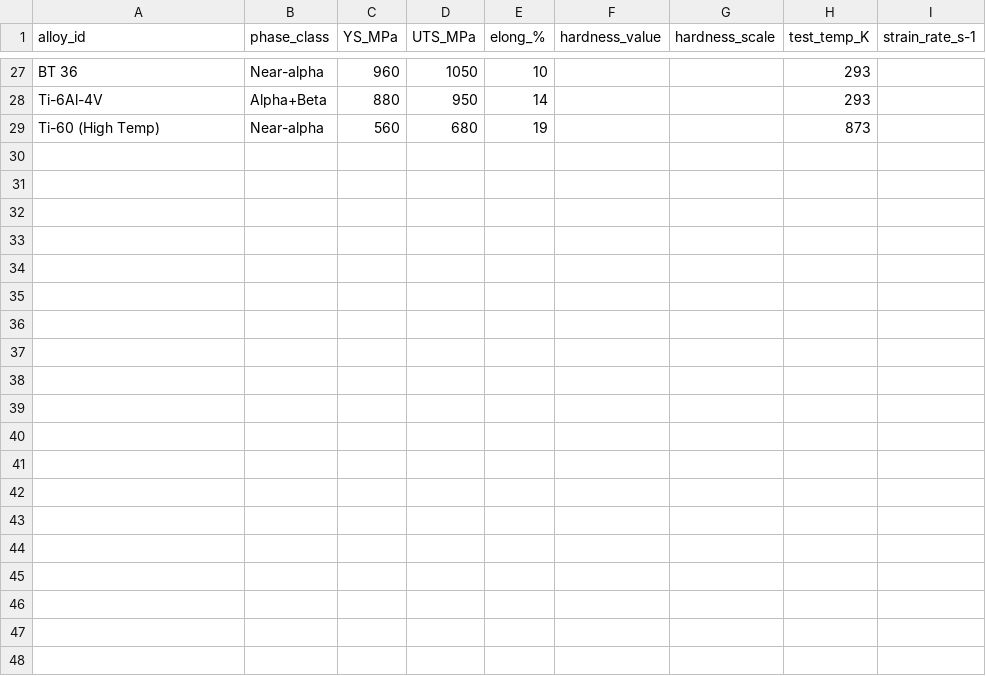
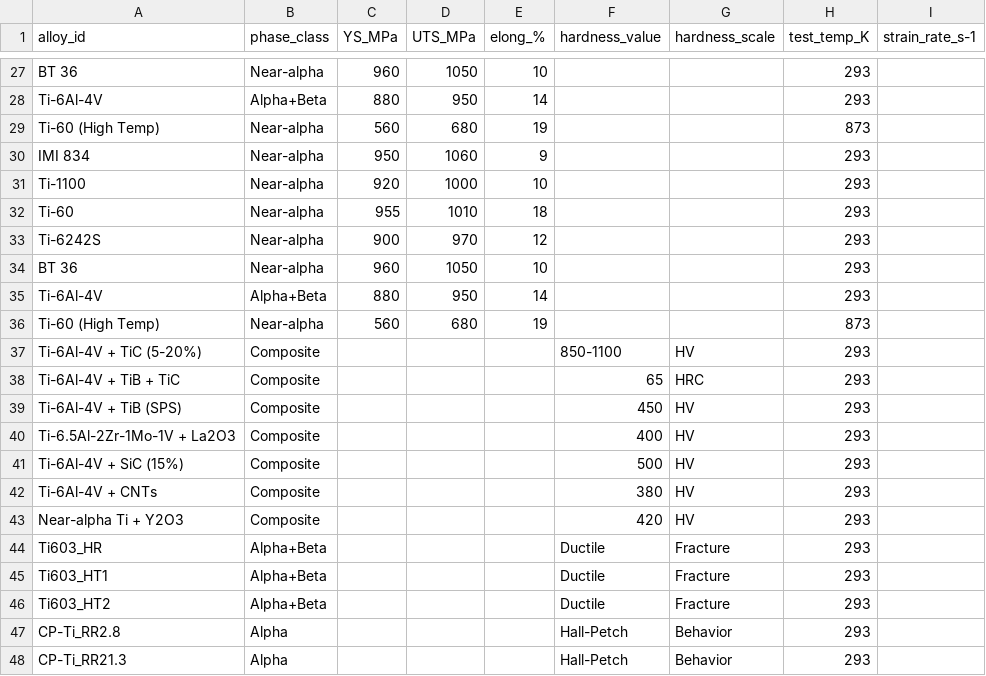
Before and after one commit to arhamaneeq/ms-TitaniumAlloys, a CSV file: data/mechanical.csv, drawn as a sheet; only a part is shown, gaps mark what is left out; the diff names each change by its address in the sheet, - before the commit and + after, or states it on an @@ line.

```diff
--- a/data/mechanical.csv
+++ b/data/mechanical.csv
+row 30: IMI 834 | Near-alpha | 950 | 1060 | 9 |  |  | 293
+row 31: Ti-1100 | Near-alpha | 920 | 1000 | 10 |  |  | 293
+row 32: Ti-60 | Near-alpha | 955 | 1010 | 18 |  |  | 293
+row 33: Ti-6242S | Near-alpha | 900 | 970 | 12 |  |  | 293
+row 34: BT 36 | Near-alpha | 960 | 1050 | 10 |  |  | 293
+row 35: Ti-6Al-4V | Alpha+Beta | 880 | 950 | 14 |  |  | 293
+row 36: Ti-60 (High Temp) | Near-alpha | 560 | 680 | 19 |  |  | 873
+row 37: Ti-6Al-4V + TiC (5-20%) | Composite |  |  |  | 850-1100 | HV | 293
+row 38: Ti-6Al-4V + TiB + TiC | Composite |  |  |  | 65 | HRC | 293
+row 39: Ti-6Al-4V + TiB (SPS) | Composite |  |  |  | 450 | HV | 293
+row 40: Ti-6.5Al-2Zr-1Mo-1V + La2O3 | Composite |  |  |  | 400 | HV | 293
+row 41: Ti-6Al-4V + SiC (15%) | Composite |  |  |  | 500 | HV | 293
+row 42: Ti-6Al-4V + CNTs | Composite |  |  |  | 380 | HV | 293
+row 43: Near-alpha Ti + Y2O3 | Composite |  |  |  | 420 | HV | 293
+row 44: Ti603_HR | Alpha+Beta |  |  |  | Ductile | Fracture | 293
+row 45: Ti603_HT1 | Alpha+Beta |  |  |  | Ductile | Fracture | 293
+row 46: Ti603_HT2 | Alpha+Beta |  |  |  | Ductile | Fracture | 293
+row 47: CP-Ti_RR2.8 | Alpha |  |  |  | Hall-Petch | Behavior | 293
+row 48: CP-Ti_RR21.3 | Alpha |  |  |  | Hall-Petch | Behavior | 293
```
Also changed, not shown: data/composition.csv, data/metadata.csv, 1 other file.
